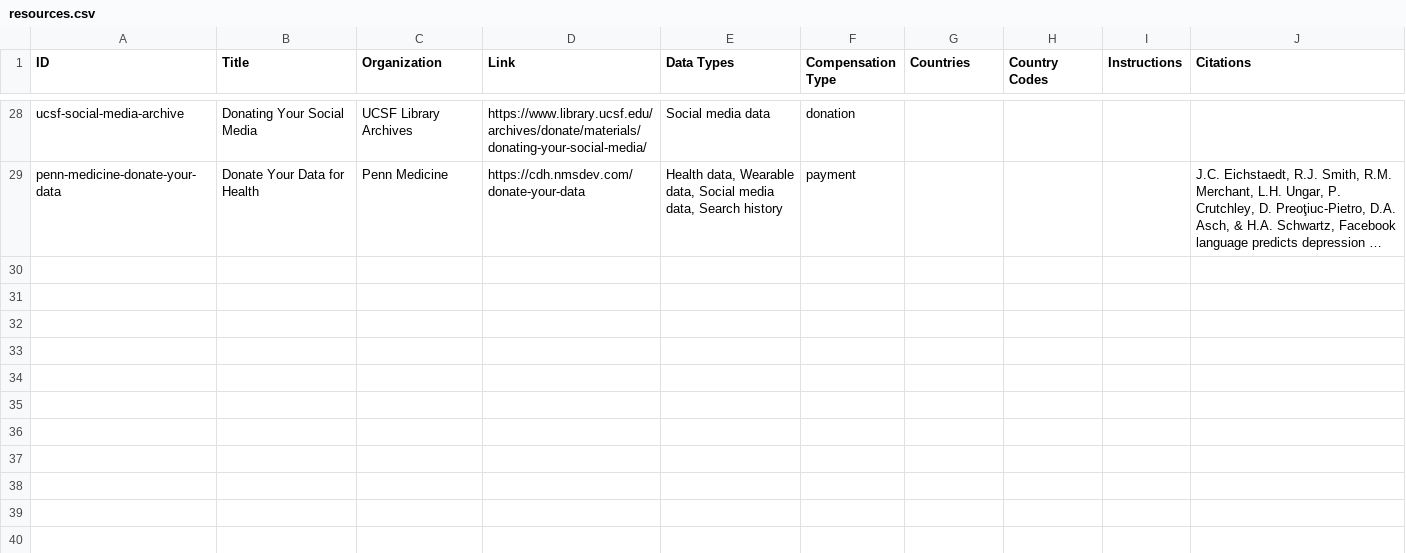
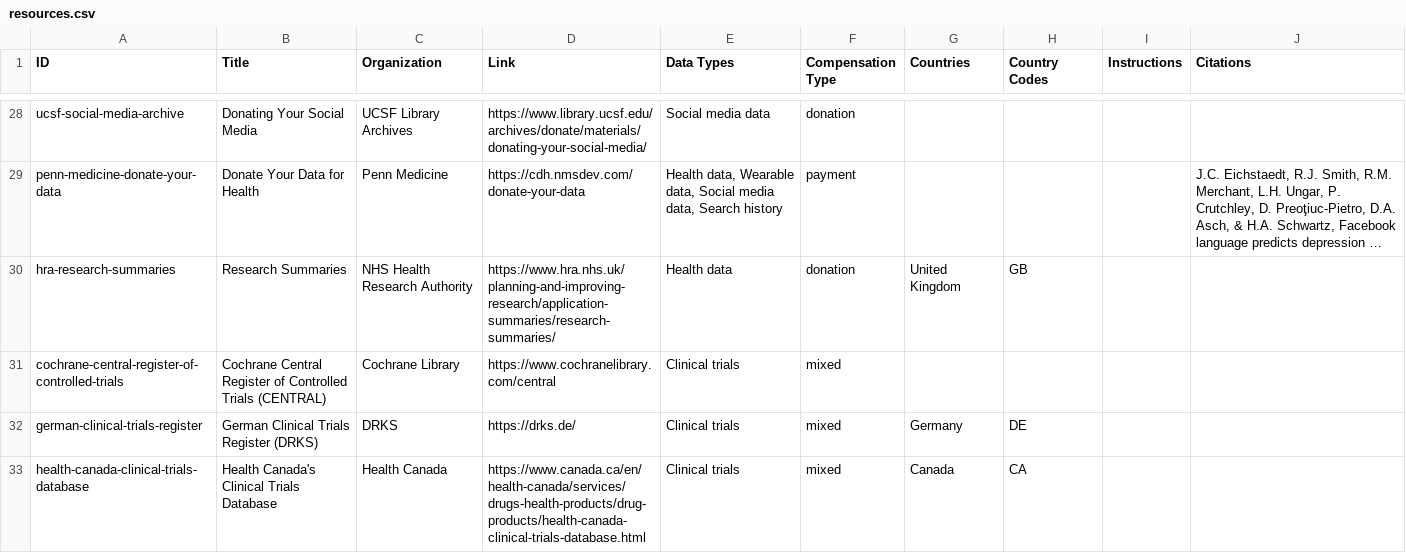
Before and after one commit to yourselftoscience/yourselftoscience.org, a CSV file: public/resources.csv, drawn as a sheet; only a part is shown, gaps mark what is left out; long unchanged cells end in …; the diff names each change by its address in the sheet, - before the commit and + after, or states it on an @@ line.

Commit message:
feat: enhance clinical trials resources by adding new entries for HRA Research Summaries, Cochrane Central Register, German Clinical Trials Register, and Health Canada's Clinical Trials Database; update sitemap and resource descriptions for improved clarity and accessibility

```diff
--- a/public/resources.csv
+++ b/public/resources.csv
+row 30: hra-research-summaries | Research Summaries | NHS Health Research Authority | https://www.hra.nhs.uk/planning-and-improving-research/application-summaries/research-summaries/ | Health data | donation | United Kingdom | GB
+row 31: cochrane-central-register-of-controlled-trials | Cochrane Central Register of Controlled Trials (CENTRAL) | Cochrane Library | https://www.cochranelibrary.com/central | Clinical trials | mixed
+row 32: german-clinical-trials-register | German Clinical Trials Register (DRKS) | DRKS | https://drks.de/ | Clinical trials | mixed | Germany | DE
+row 33: health-canada-clinical-trials-database | Health Canada's Clinical Trials Database | Health Canada | https://www.canada.ca/en/health-canada/services/drugs-health-products/drug-products/health-canada-clinical-trials-database.html | Clinical trials | mixed | Canada | CA
```
Also changed, not shown: 13 other files.
